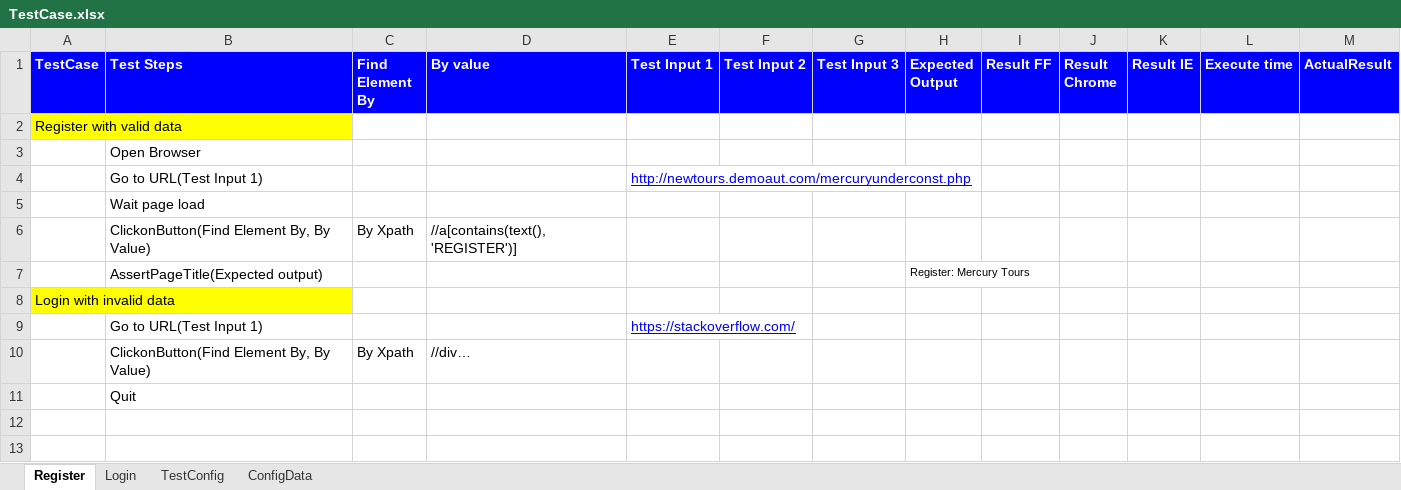
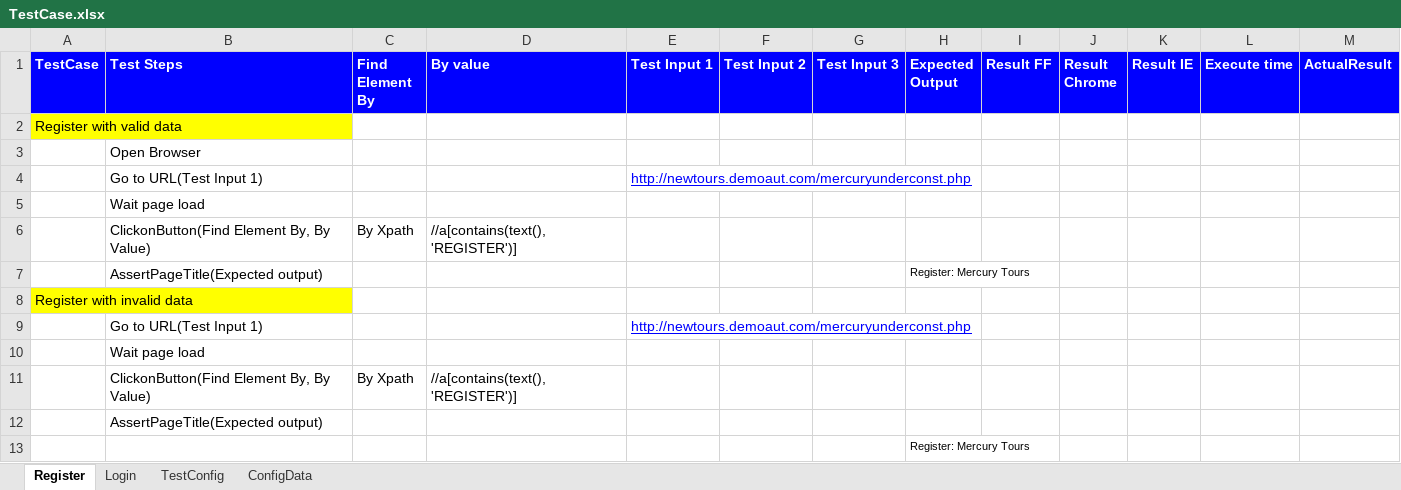
Before and after one commit to trung1987/seleniumkeyword, an Excel workbook: Test_Input/TestCase.xlsx, sheet Register, drawn as a sheet; values as stored, in another font and other column widths than the file's, no borders; addresses are those after the commit; the diff names each change by its address in the sheet, - before the commit and + after, or states it on an @@ line.

```diff
--- a/Test_Input/TestCase.xlsx (sheet Register)
+++ b/Test_Input/TestCase.xlsx (sheet Register)
-A8 (TestCase): Login with invalid data
+A8 (TestCase): Register with invalid data
-E9 (Test Input 1): https://stackoverflow.com/
+E9 (Test Input 1): http://newtours.demoaut.com/mercuryunderconst.php
+row 10:  | Wait page load
-D11 (By value): //div…
+D11 (By value): //a[contains(text(),'REGISTER')]
-B12 (Test Steps): Quit
+B12 (Test Steps): AssertPageTitle(Expected output)
+row 13:  |  |  |  |  |  |  | Register: Mercury Tours
```
Also changed, not shown: sheet TestConfig, 18 other files.
